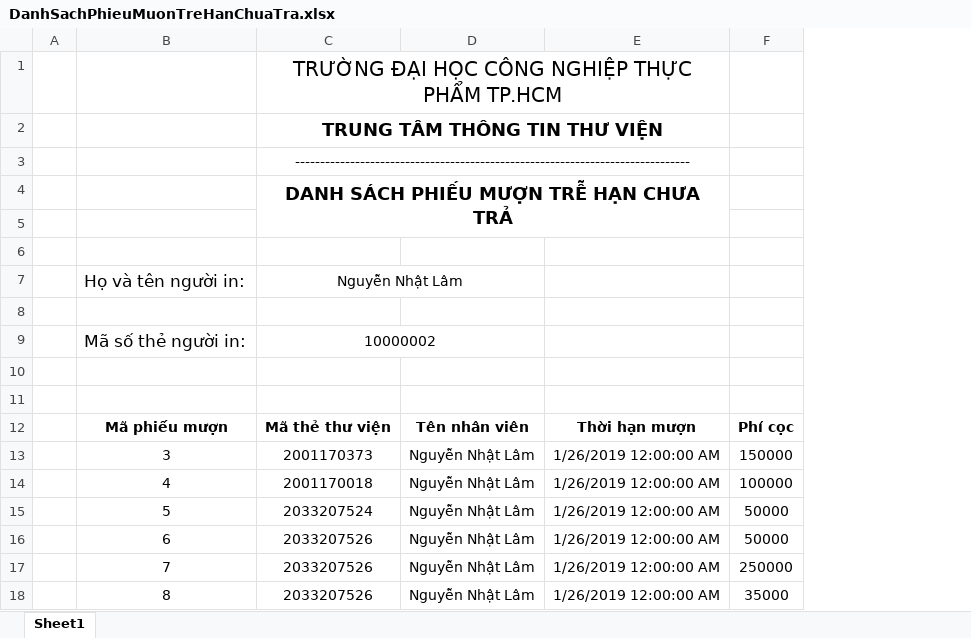
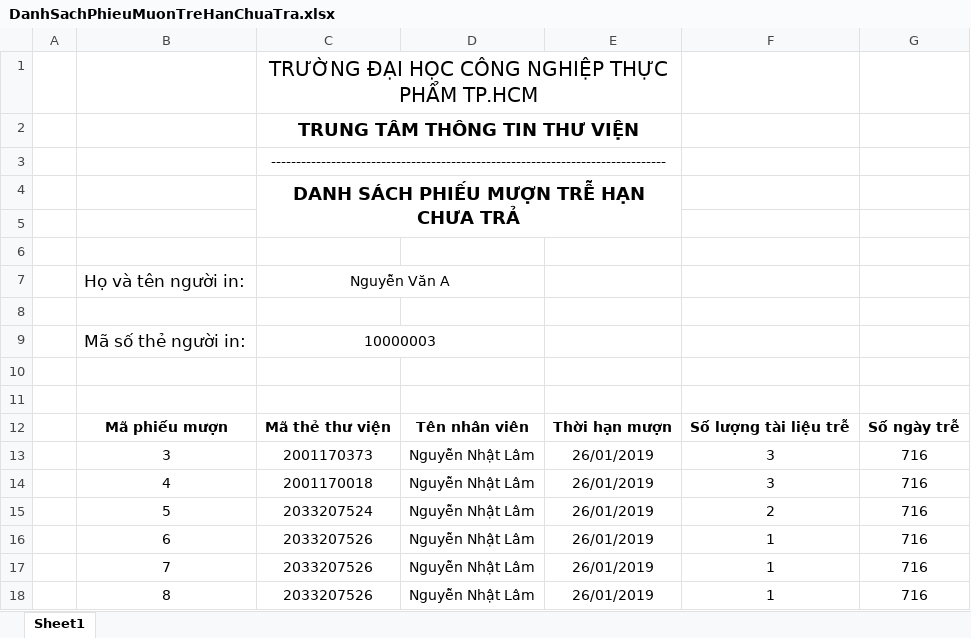
Before and after one commit to HUFILibrary/HUFILibrary, an Excel workbook: QuanLyThuVienHUFI/Form_QuanLyThuVien/bin/Debug/DanhSachPhieuMuonTreHanChuaTra.xlsx, sheet Sheet1, drawn as a sheet; values as stored, in another font and other column widths than the file's, no borders; removed rows and columns are numbered as before the commit, all else as after; the diff names each change by its address in the sheet, - before the commit and + after, or states it on an @@ line.

```diff
--- a/QuanLyThuVienHUFI/Form_QuanLyThuVien/bin/Debug/DanhSachPhieuMuonTreHanChuaTra.xlsx (sheet Sheet1)
+++ b/QuanLyThuVienHUFI/Form_QuanLyThuVien/bin/Debug/DanhSachPhieuMuonTreHanChuaTra.xlsx (sheet Sheet1)
-column E, rows 12-18: Thời hạn mượn | 1/26/2019 12:00:00 AM | 1/26/2019 12:00:00 AM | 1/26/2019 12:00:00 AM | 1/26/2019 12:00:00 AM | 1/26/2019 12:00:00 AM | 1/26/2019 12:00:00 AM
-column F, rows 12-18: Phí cọc | 150000 | 100000 | 50000 | 50000 | 250000 | 35000
+column E, rows 12-18: Thời hạn mượn | 26/01/2019 | 26/01/2019 | 26/01/2019 | 26/01/2019 | 26/01/2019 | 26/01/2019
+column F, rows 12-18: Số lượng tài liệu trễ | 3 | 3 | 2 | 1 | 1 | 1
+column G, rows 12-18: Số ngày trễ | 716 | 716 | 716 | 716 | 716 | 716
-C7: Nguyễn Nhật Lâm
+C7: Nguyễn Văn A
-C9: 10000002
+C9: 10000003
```
Also changed, not shown: QuanLyThuVienHUFI/Form_QuanLyThuVien/bin/Debug/DSPMTHCT.xlsx, 31 other files.
